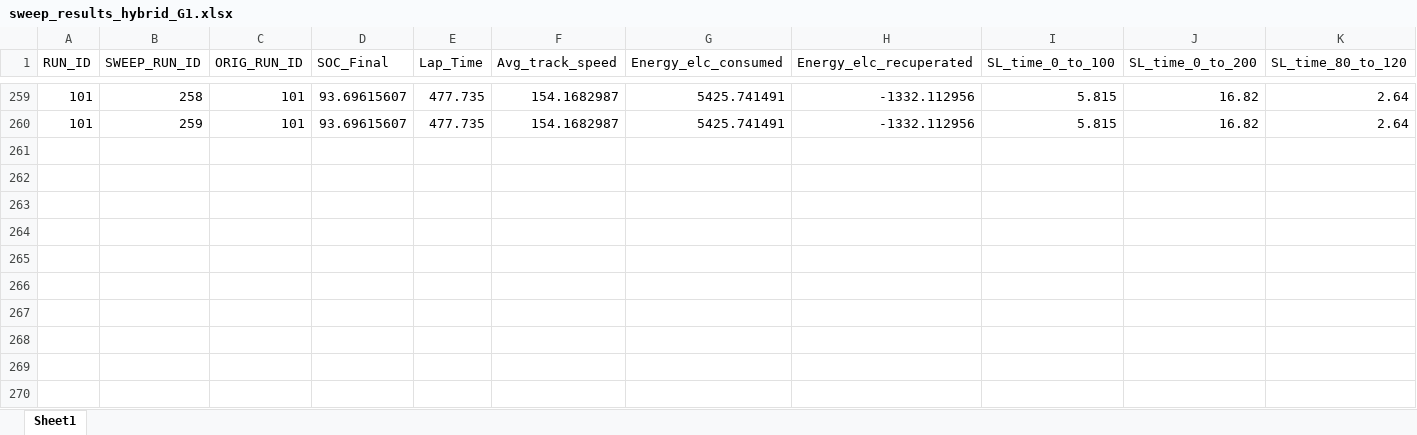
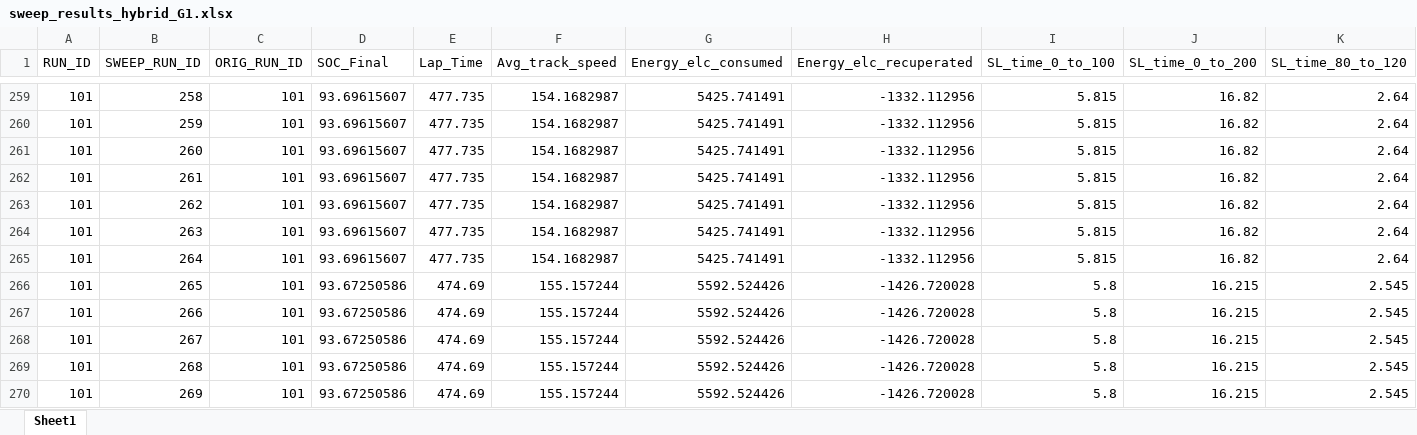
Before and after one commit to gregoriuscahyanto/MA_Shikhar_Takke, an Excel workbook: Data_Analysis/Sensitivity analysis/Hybrid/sweep_results_hybrid_G1.xlsx, sheet Sheet1, drawn as a sheet; only a part is shown, gaps mark what is left out; values as stored, in another font and other column widths than the file's, no borders; rows hold the shown columns only; the diff names each change by its address in the sheet, - before the commit and + after, or states it on an @@ line.

Commit message:
Update sweep_results_hybrid_G1.xlsx with new analysis data

```diff
--- a/Data_Analysis/Sensitivity analysis/Hybrid/sweep_results_hybrid_G1.xlsx (sheet Sheet1)
+++ b/Data_Analysis/Sensitivity analysis/Hybrid/sweep_results_hybrid_G1.xlsx (sheet Sheet1)
+row 261: 101 | 260 | 101 | 93.69615607 | 477.735 | 154.1682987 | 5425.741491 | -1332.112956 | 5.815 | 16.82 | 2.64
+row 262: 101 | 261 | 101 | 93.69615607 | 477.735 | 154.1682987 | 5425.741491 | -1332.112956 | 5.815 | 16.82 | 2.64
+row 263: 101 | 262 | 101 | 93.69615607 | 477.735 | 154.1682987 | 5425.741491 | -1332.112956 | 5.815 | 16.82 | 2.64
+row 264: 101 | 263 | 101 | 93.69615607 | 477.735 | 154.1682987 | 5425.741491 | -1332.112956 | 5.815 | 16.82 | 2.64
+row 265: 101 | 264 | 101 | 93.69615607 | 477.735 | 154.1682987 | 5425.741491 | -1332.112956 | 5.815 | 16.82 | 2.64
+row 266: 101 | 265 | 101 | 93.67250586 | 474.69 | 155.157244 | 5592.524426 | -1426.720028 | 5.8 | 16.215 | 2.545
+row 267: 101 | 266 | 101 | 93.67250586 | 474.69 | 155.157244 | 5592.524426 | -1426.720028 | 5.8 | 16.215 | 2.545
+row 268: 101 | 267 | 101 | 93.67250586 | 474.69 | 155.157244 | 5592.524426 | -1426.720028 | 5.8 | 16.215 | 2.545
+row 269: 101 | 268 | 101 | 93.67250586 | 474.69 | 155.157244 | 5592.524426 | -1426.720028 | 5.8 | 16.215 | 2.545
+row 270: 101 | 269 | 101 | 93.67250586 | 474.69 | 155.157244 | 5592.524426 | -1426.720028 | 5.8 | 16.215 | 2.545
```
